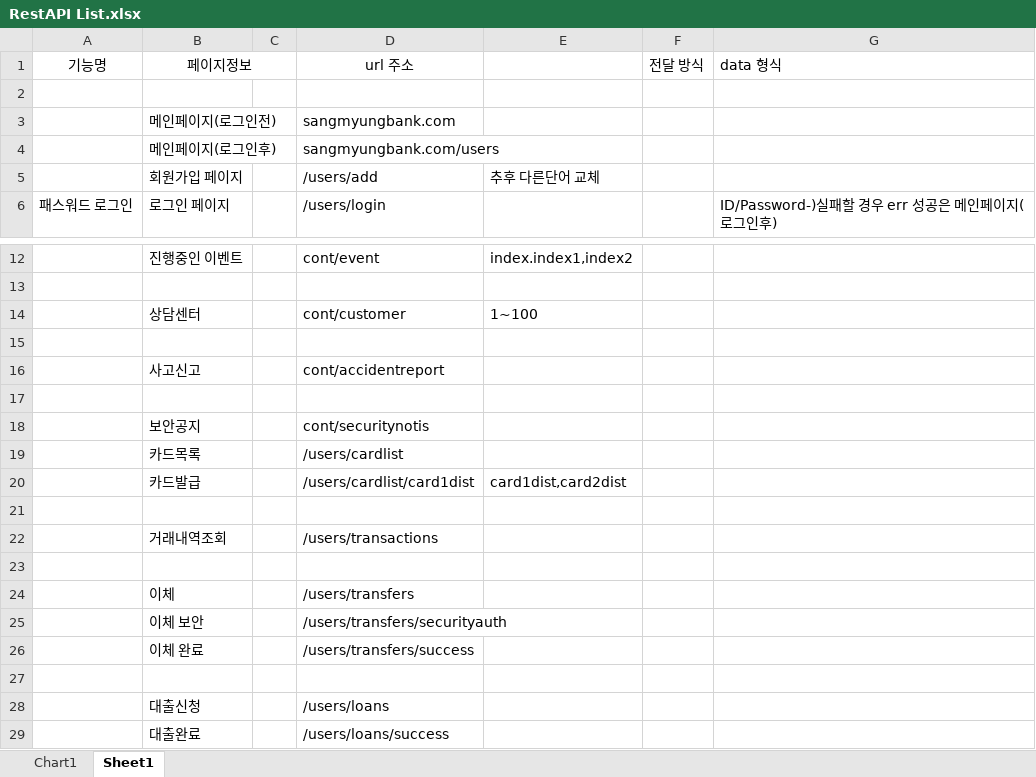
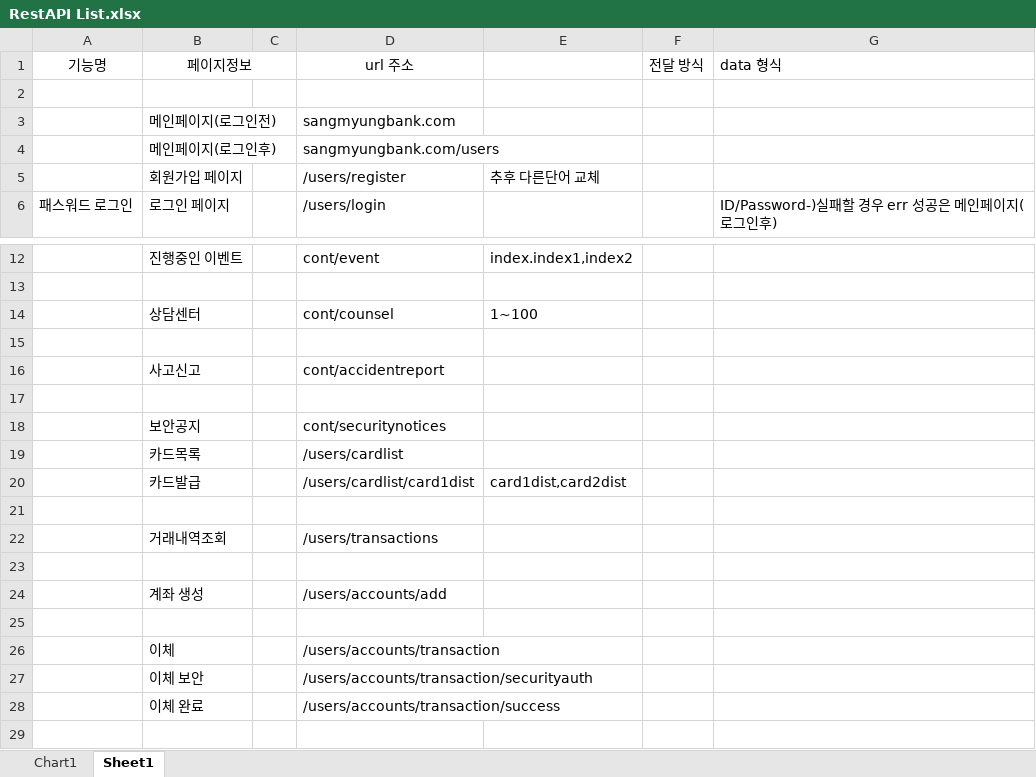
Before and after one commit to SMU-Graduation-Security-Project/Security-docs, an Excel workbook: 프로젝트 API 문서/RestAPI List.xlsx, sheet Sheet1, drawn as a sheet; only a part is shown, gaps mark what is left out; the shorter side is filled out with more unchanged rows; values as stored, in another font and other column widths than the file's, no borders; addresses are those after the commit; the diff names each change by its address in the sheet, - before the commit and + after, or states it on an @@ line.

Commit message:
Updata RestAPI List's

```diff
--- a/프로젝트 API 문서/RestAPI List.xlsx (sheet Sheet1)
+++ b/프로젝트 API 문서/RestAPI List.xlsx (sheet Sheet1)
-D5: /users/add
+D5: /users/register
-D14: cont/customer
+D14: cont/counsel
-D18: cont/securitynotis
+D18: cont/securitynotices
+row 24:  | 계좌 생성 |  | /users/accounts/add
+row 25: (empty)
-D26: /users/transfers
+D26: /users/accounts/transaction
-D27: /users/transfers/securityauth
+D27: /users/accounts/transaction/securityauth
-D28: /users/transfers/success
+D28: /users/accounts/transaction/success
```
Also changed, not shown: charts or pictures.
